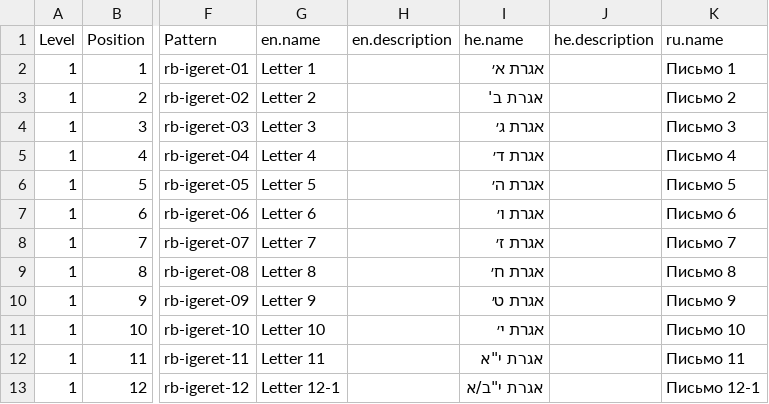
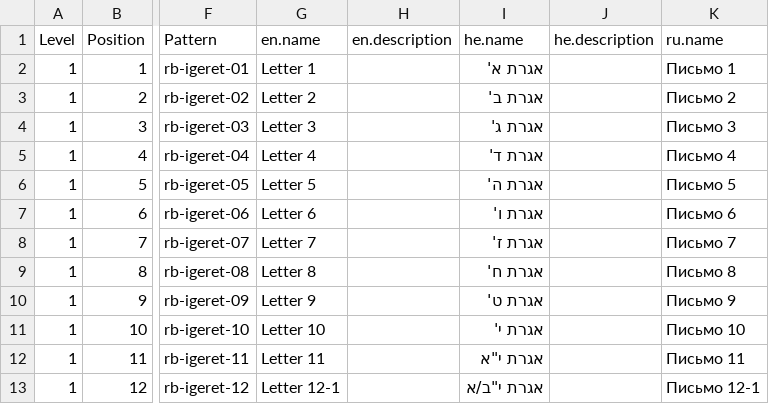
Before and after one commit to Bnei-Baruch/mdb, a CSV file: importer/sources/data/Sources - rb-igrot.csv, drawn as a sheet; only a part is shown, gaps mark what is left out; the diff names each change by its address in the sheet, - before the commit and + after, or states it on an @@ line.

```diff
--- a/importer/sources/data/Sources - rb-igrot.csv
+++ b/importer/sources/data/Sources - rb-igrot.csv
-I2 (he.name): אגרת א׳
+I2 (he.name): אגרת א'
-I4 (he.name): אגרת ג׳
+I4 (he.name): אגרת ג'
-I5 (he.name): אגרת ד׳
+I5 (he.name): אגרת ד'
-I6 (he.name): אגרת ה׳
+I6 (he.name): אגרת ה'
-I7 (he.name): אגרת ו׳
+I7 (he.name): אגרת ו'
-I8 (he.name): אגרת ז׳
+I8 (he.name): אגרת ז'
-I9 (he.name): אגרת ח׳
+I9 (he.name): אגרת ח'
-I10 (he.name): אגרת ט׳
+I10 (he.name): אגרת ט'
-I11 (he.name): אגרת י׳
+I11 (he.name): אגרת י'
```
Also changed, not shown: importer/sources/data/Sources - bs-shamati.csv, importer/sources/data/Sources - rb-akdamot.csv.
